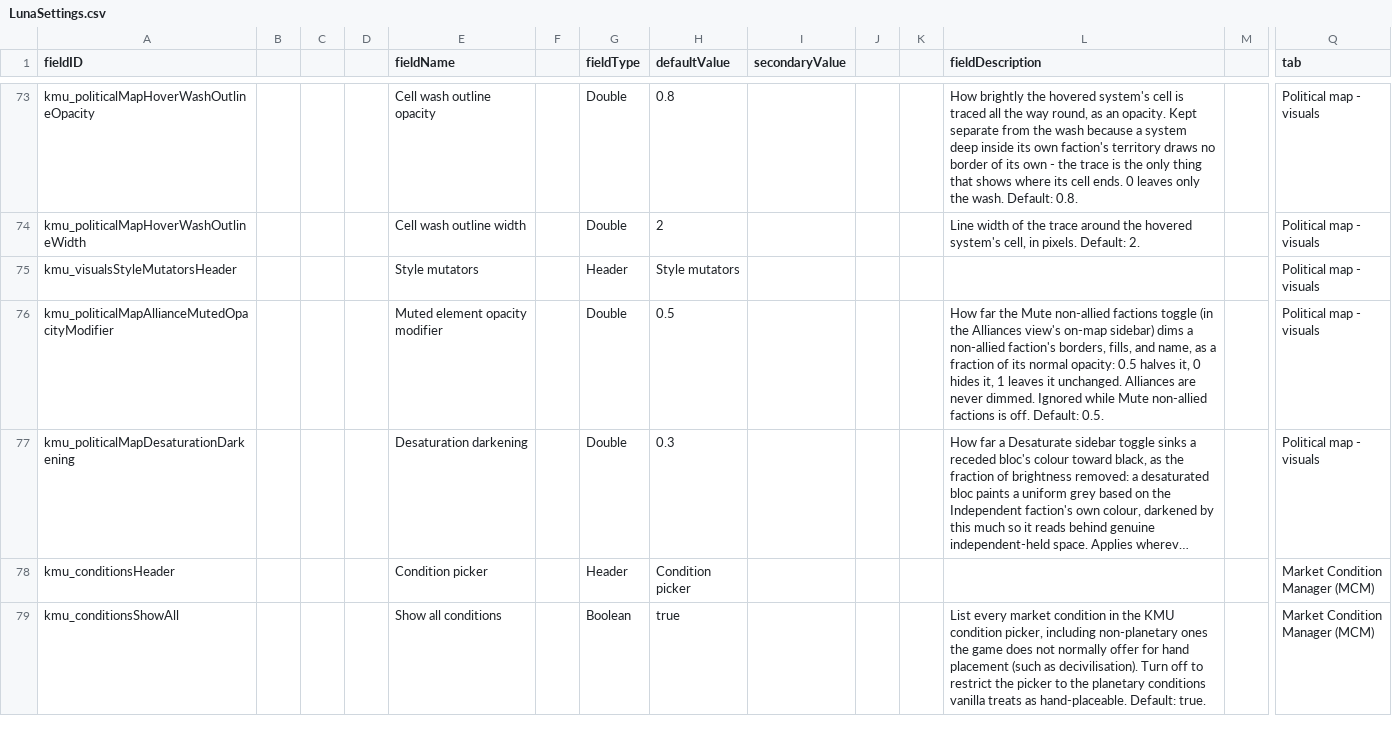
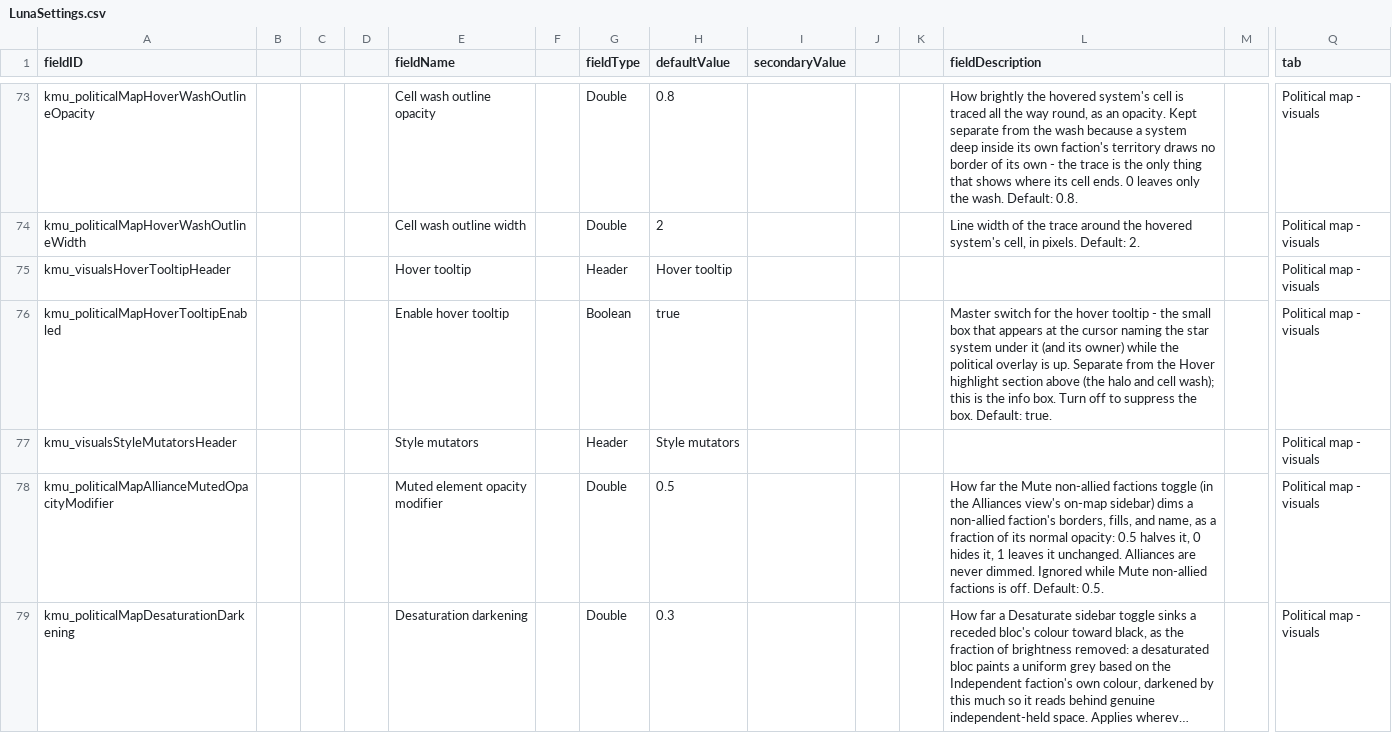
Before and after one commit to Klark-Morrigan/Starsector-Mod-KMU, a CSV file: data/config/LunaSettings.csv, drawn as a sheet; only a part is shown, gaps mark what is left out; the shorter side is filled out with more unchanged rows; long unchanged cells end in …; rows hold the shown columns only; the diff names each change by its address in the sheet, - before the commit and + after, or states it on an @@ line.

Commit message:
feature: base surface for cluster hover tooltip (for now carries only the system name)

```diff
--- a/data/config/LunaSettings.csv
+++ b/data/config/LunaSettings.csv
+row 75: kmu_visualsHoverTooltipHeader |  |  |  | Hover tooltip |  | Header | Hover tooltip |  |  |  |  |  | Political map - visuals
+row 76: kmu_politicalMapHoverTooltipEnabled |  |  |  | Enable hover tooltip |  | Boolean | true |  |  |  | Master switch for the hover tooltip - the small box that appears at the cursor naming the star system under it (and its owner) while the political overlay is up. Separate from the Hover highlight section above (the halo and cell wash); this is the info box. Turn off to suppress the box. Default: true. |  | Political map - visuals
```
Also changed, not shown: 3 other files.
